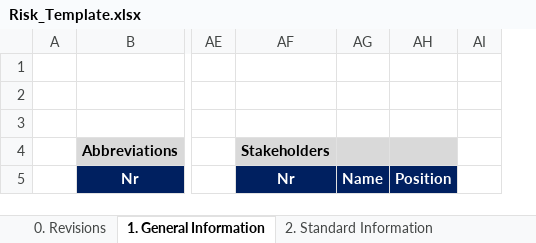
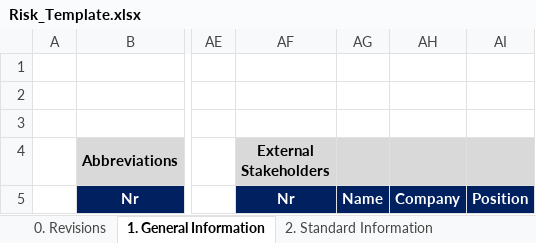
Before and after one commit to TAU5-ComplianceHub/FrontendDMS, an Excel workbook: Risk_Template.xlsx, sheet 1. General Information, drawn as a sheet; only a part is shown, gaps mark what is left out; values as stored, in another font and other column widths than the file's, no borders; charts and pictures and conditional formats not drawn; removed rows and columns are numbered as before the commit, all else as after; the diff names each change by its address in the sheet, - before the commit and + after, or states it on an @@ line.

```diff
--- a/Risk_Template.xlsx (sheet 1. General Information)
+++ b/Risk_Template.xlsx (sheet 1. General Information)
+column AH, row 5: Company
-column AI, empty
-AF4: Stakeholders
+AF4: External Stakeholders
```
Also changed, not shown: sheet 2. Standard Information, other sheet tabs, 21 other files.
